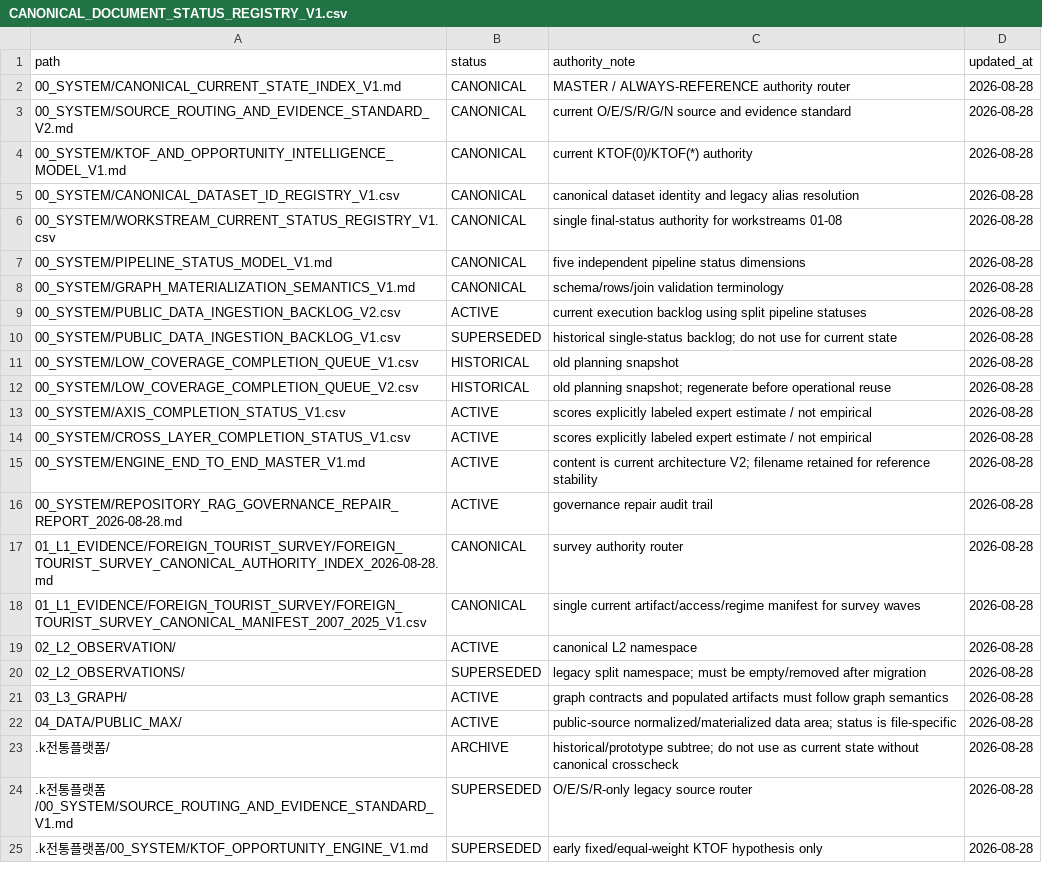
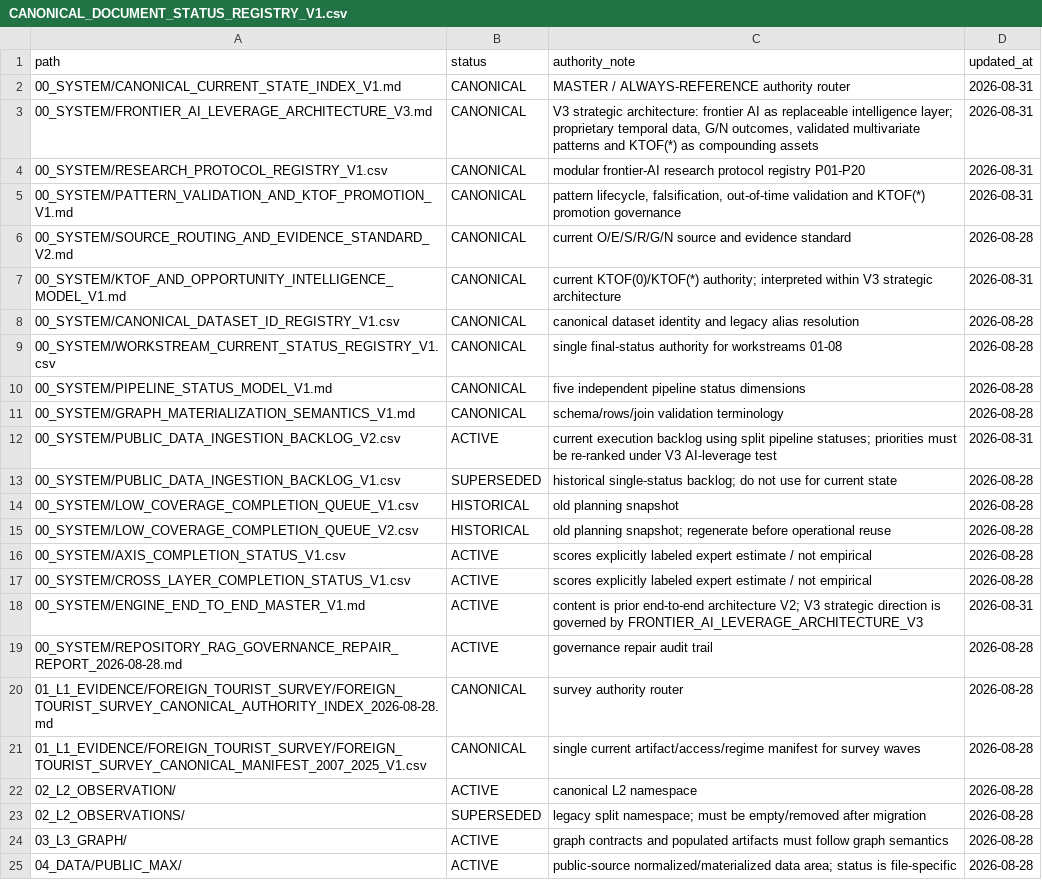
Before and after one commit to fusion3333/fusion, a CSV file: 00_SYSTEM/CANONICAL_DOCUMENT_STATUS_REGISTRY_V1.csv, drawn as a sheet; only a part is shown; the shorter side is filled out with more unchanged rows.

Commit message:
Register V3 AI leverage architecture documents

```diff
--- a/00_SYSTEM/CANONICAL_DOCUMENT_STATUS_REGISTRY_V1.csv
+++ b/00_SYSTEM/CANONICAL_DOCUMENT_STATUS_REGISTRY_V1.csv
@@ -1,5 +1,8 @@
 path,status,authority_note,updated_at
-00_SYSTEM/CANONICAL_CURRENT_STATE_INDEX_V1.md,CANONICAL,"MASTER / ALWAYS-REFERENCE authority router",2026-08-28
+00_SYSTEM/CANONICAL_CURRENT_STATE_INDEX_V1.md,CANONICAL,"MASTER / ALWAYS-REFERENCE authority router",2026-08-31
+00_SYSTEM/FRONTIER_AI_LEVERAGE_ARCHITECTURE_V3.md,CANONICAL,"V3 strategic architecture: frontier AI as replaceable intelligence layer; proprietary temporal data, G/N outcomes, validated multivariate patterns and KTOF(*) as compounding assets",2026-08-31
+00_SYSTEM/RESEARCH_PROTOCOL_REGISTRY_V1.csv,CANONICAL,"modular frontier-AI research protocol registry P01-P20",2026-08-31
+00_SYSTEM/PATTERN_VALIDATION_AND_KTOF_PROMOTION_V1.md,CANONICAL,"pattern lifecycle, falsification, out-of-time validation and KTOF(*) promotion governance",2026-08-31
 00_SYSTEM/SOURCE_ROUTING_AND_EVIDENCE_STANDARD_V2.md,CANONICAL,"current O/E/S/R/G/N source and evidence standard",2026-08-28
-00_SYSTEM/KTOF_AND_OPPORTUNITY_INTELLIGENCE_MODEL_V1.md,CANONICAL,"current KTOF(0)/KTOF(*) authority",2026-08-28
+00_SYSTEM/KTOF_AND_OPPORTUNITY_INTELLIGENCE_MODEL_V1.md,CANONICAL,"current KTOF(0)/KTOF(*) authority; interpreted within V3 strategic architecture",2026-08-31
 00_SYSTEM/CANONICAL_DATASET_ID_REGISTRY_V1.csv,CANONICAL,"canonical dataset identity and legacy alias resolution",2026-08-28
@@ -8,3 +11,3 @@ path,status,authority_note,updated_at
 00_SYSTEM/GRAPH_MATERIALIZATION_SEMANTICS_V1.md,CANONICAL,"schema/rows/join validation terminology",2026-08-28
-00_SYSTEM/PUBLIC_DATA_INGESTION_BACKLOG_V2.csv,ACTIVE,"current execution backlog using split pipeline statuses",2026-08-28
+00_SYSTEM/PUBLIC_DATA_INGESTION_BACKLOG_V2.csv,ACTIVE,"current execution backlog using split pipeline statuses; priorities must be re-ranked under V3 AI-leverage test",2026-08-31
 00_SYSTEM/PUBLIC_DATA_INGESTION_BACKLOG_V1.csv,SUPERSEDED,"historical single-status backlog; do not use for current state",2026-08-28
@@ -14,3 +17,3 @@ path,status,authority_note,updated_at
 00_SYSTEM/CROSS_LAYER_COMPLETION_STATUS_V1.csv,ACTIVE,"scores explicitly labeled expert estimate / not empirical",2026-08-28
-00_SYSTEM/ENGINE_END_TO_END_MASTER_V1.md,ACTIVE,"content is current architecture V2; filename retained for reference stability",2026-08-28
+00_SYSTEM/ENGINE_END_TO_END_MASTER_V1.md,ACTIVE,"content is prior end-to-end architecture V2; V3 strategic direction is governed by FRONTIER_AI_LEVERAGE_ARCHITECTURE_V3",2026-08-31
 00_SYSTEM/REPOSITORY_RAG_GOVERNANCE_REPAIR_REPORT_2026-08-28.md,ACTIVE,"governance repair audit trail",2026-08-28
```
